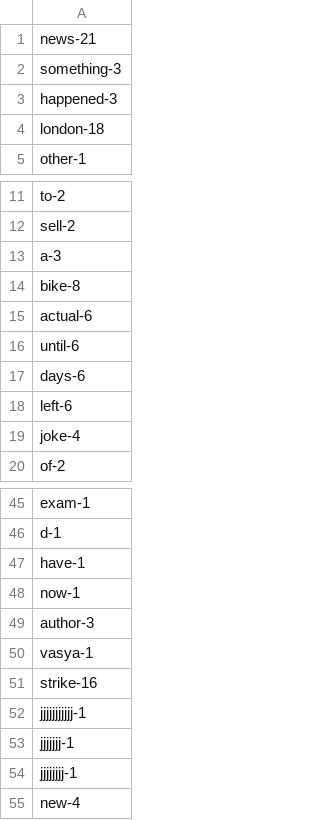
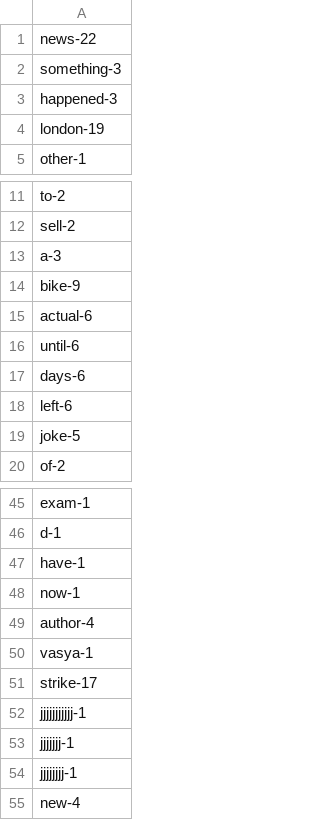
Before and after one commit to Berezovaya/python_for_dq, a CSV file: wordcount.csv, drawn as a sheet; only a part is shown, gaps mark what is left out.

```diff
--- a/wordcount.csv
+++ b/wordcount.csv
@@ -1,5 +1,5 @@
-news-21
+news-22
 something-3
 happened-3
-london-18
+london-19
 other-1
@@ -13,3 +13,3 @@ sell-2
 a-3
-bike-8
+bike-9
 actual-6
@@ -18,3 +18,3 @@ days-6
 left-6
-joke-4
+joke-5
 of-2
@@ -48,5 +48,5 @@ have-1
 now-1
-author-3
+author-4
 vasya-1
-strike-16
+strike-17
 jjjjjjjjjjj-1
```
Also changed, not shown: lettercount.csv, 4 other files.
